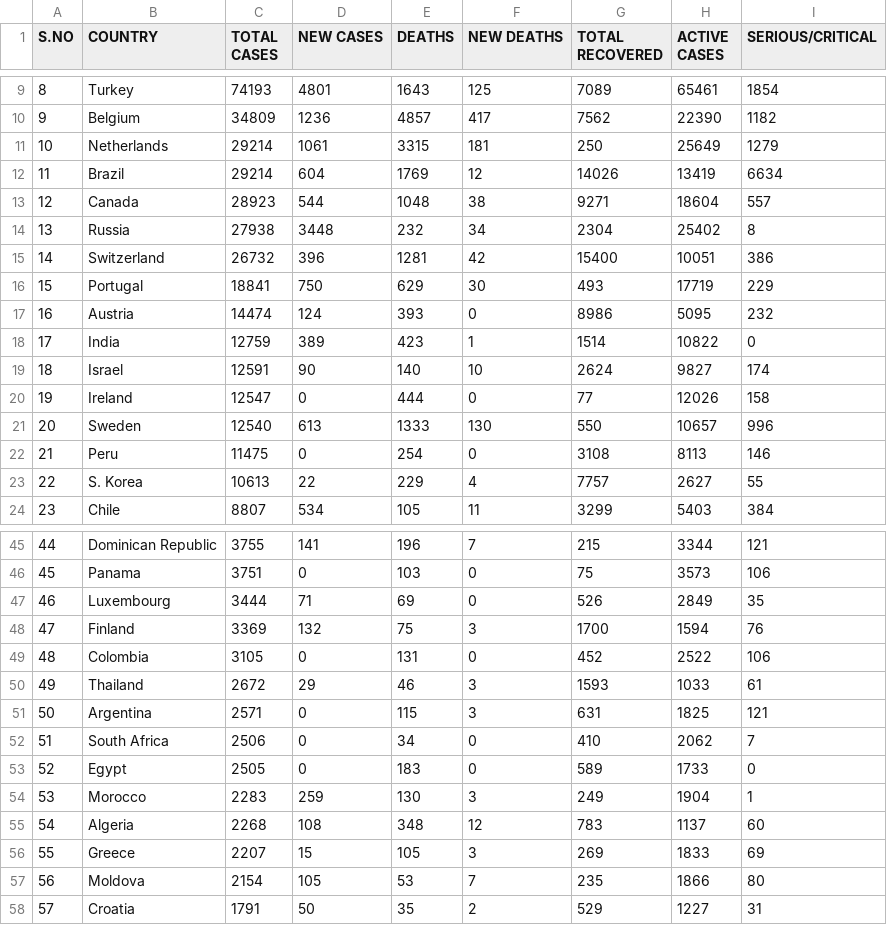
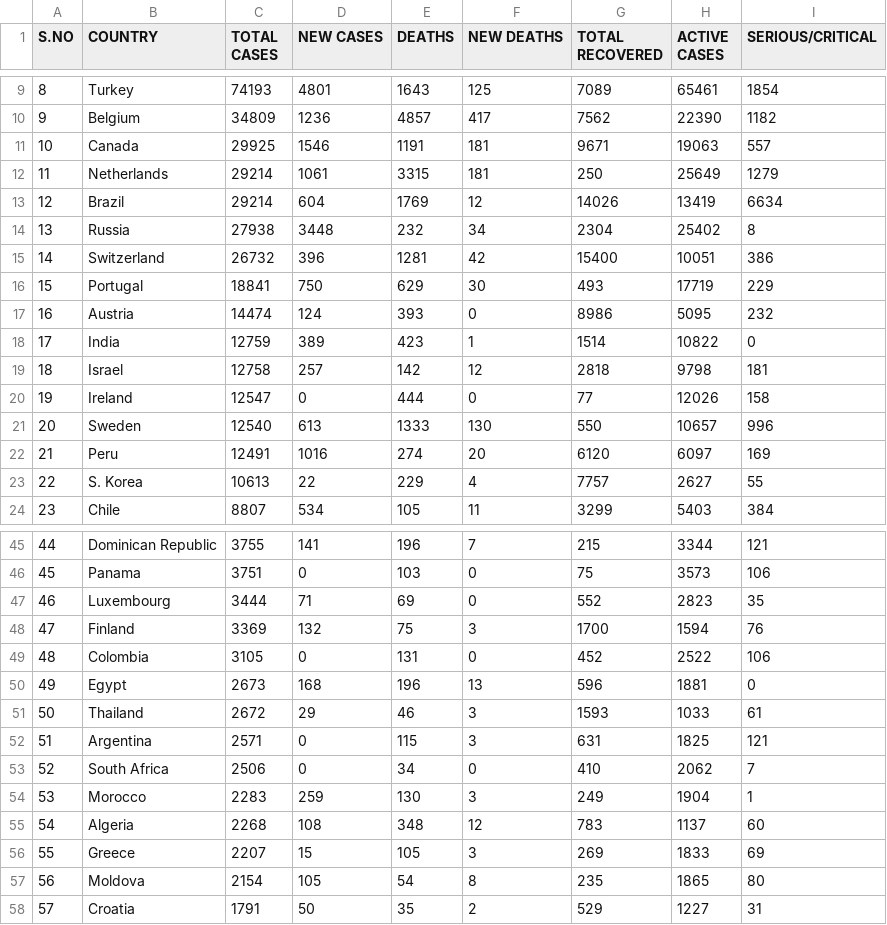
Before and after one commit to Ram-95/Corona-Tracker, a CSV file: COVID-19_Country_Data.csv, drawn as a sheet; only a part is shown, gaps mark what is left out; the diff covers the shown part only.

Commit message:
Data as on 16th April, 2020

```diff
--- a/COVID-19_Country_Data.csv
+++ b/COVID-19_Country_Data.csv
@@ -10,5 +10,5 @@ S.NO,COUNTRY,TOTAL CASES,NEW CASES,DEATHS,NEW DEATHS,TOTAL RECOVERED,ACTIVE CASE
 9,Belgium,34809,1236,4857,417,7562,22390,1182
-10,Netherlands,29214,1061,3315,181,250,25649,1279
-11,Brazil,29214,604,1769,12,14026,13419,6634
-12,Canada,28923,544,1048,38,9271,18604,557
+10,Canada,29925,1546,1191,181,9671,19063,557
+11,Netherlands,29214,1061,3315,181,250,25649,1279
+12,Brazil,29214,604,1769,12,14026,13419,6634
 13,Russia,27938,3448,232,34,2304,25402,8
@@ -18,6 +18,6 @@ S.NO,COUNTRY,TOTAL CASES,NEW CASES,DEATHS,NEW DEATHS,TOTAL RECOVERED,ACTIVE CASE
 17,India,12759,389,423,1,1514,10822,0
-18,Israel,12591,90,140,10,2624,9827,174
+18,Israel,12758,257,142,12,2818,9798,181
 19,Ireland,12547,0,444,0,77,12026,158
 20,Sweden,12540,613,1333,130,550,10657,996
-21,Peru,11475,0,254,0,3108,8113,146
+21,Peru,12491,1016,274,20,6120,6097,169
 22,S. Korea,10613,22,229,4,7757,2627,55
@@ -46,9 +46,9 @@ S.NO,COUNTRY,TOTAL CASES,NEW CASES,DEATHS,NEW DEATHS,TOTAL RECOVERED,ACTIVE CASE
 45,Panama,3751,0,103,0,75,3573,106
-46,Luxembourg,3444,71,69,0,526,2849,35
+46,Luxembourg,3444,71,69,0,552,2823,35
 47,Finland,3369,132,75,3,1700,1594,76
 48,Colombia,3105,0,131,0,452,2522,106
-49,Thailand,2672,29,46,3,1593,1033,61
-50,Argentina,2571,0,115,3,631,1825,121
-51,South Africa,2506,0,34,0,410,2062,7
-52,Egypt,2505,0,183,0,589,1733,0
+49,Egypt,2673,168,196,13,596,1881,0
+50,Thailand,2672,29,46,3,1593,1033,61
+51,Argentina,2571,0,115,3,631,1825,121
+52,South Africa,2506,0,34,0,410,2062,7
 53,Morocco,2283,259,130,3,249,1904,1
@@ -56,3 +56,3 @@ S.NO,COUNTRY,TOTAL CASES,NEW CASES,DEATHS,NEW DEATHS,TOTAL RECOVERED,ACTIVE CASE
 55,Greece,2207,15,105,3,269,1833,69
-56,Moldova,2154,105,53,7,235,1866,80
+56,Moldova,2154,105,54,8,235,1865,80
 57,Croatia,1791,50,35,2,529,1227,31
```
Also changed, not shown: 6 edited cells elsewhere in this file, COVID-19_Continent_Data.csv, COVID-19_Global_Data.csv.
